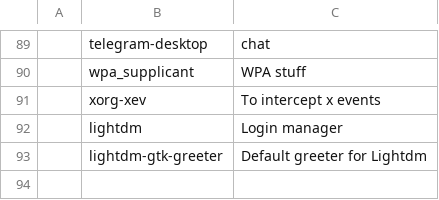
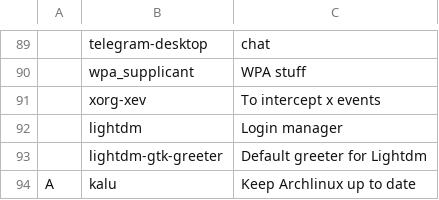
Before and after one commit to lorenzorapetti/dotfiles, a CSV file: progs.csv, drawn as a sheet; only a part is shown, gaps mark what is left out; the diff names each change by its address in the sheet, - before the commit and + after, or states it on an @@ line.

Commit message:
Add kalu

```diff
--- a/progs.csv
+++ b/progs.csv
+row 94: A | kalu | Keep Archlinux up to date
```
